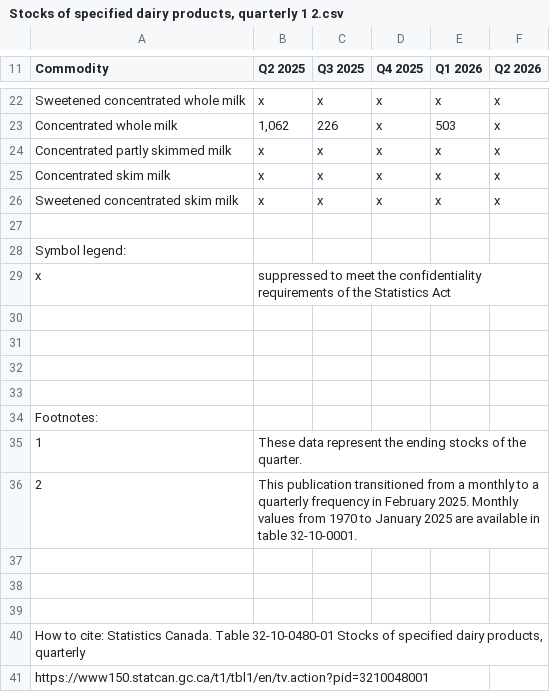
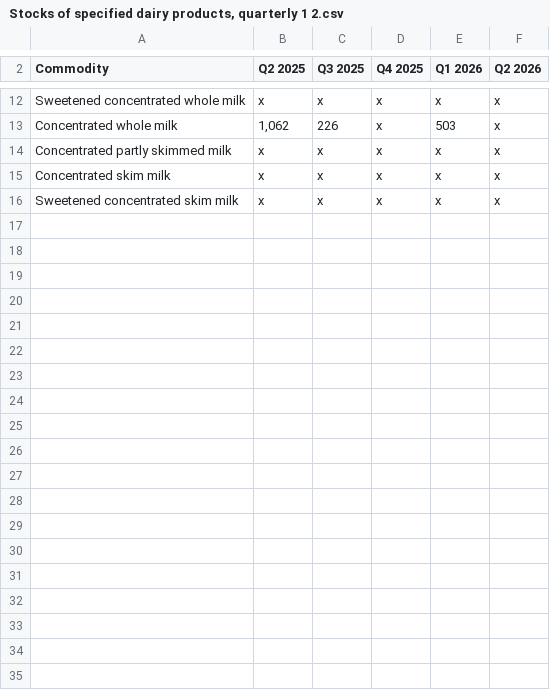
Before and after one commit to asoroka620/whey-price-predictor, a CSV file: data/Stocks of specified dairy products, quarterly 1 2.csv, drawn as a sheet; only a part is shown, gaps mark what is left out; the diff covers the shown part only; the diff names each change by its address in the sheet, - before the commit and + after, or states it on an @@ line.

```diff
--- a/data/Stocks of specified dairy products, quarterly 1 2.csv
+++ b/data/Stocks of specified dairy products, quarterly 1 2.csv
-row 27: (empty)
-row 28: Symbol legend:
-row 29: x | suppressed to meet the confidentiality requirements of the Statistics Act
-row 30: (empty)
-row 31: (empty)
-row 32: (empty)
-row 33: (empty)
-row 34: Footnotes:
-row 35: 1 | These data represent the ending stocks of the quarter.
-row 36: 2 | This publication transitioned from a monthly to a quarterly frequency in February 2025. Monthly values from 1970 to January 2025 are available in table 32-10-0001.
-row 37: (empty)
-row 38: (empty)
-row 39: (empty)
-row 40: How to cite: Statistics Canada. Table 32-10-0480-01 Stocks of specified dairy products, quarterly
-row 41: https://www150.statcan.gc.ca/t1/tbl1/en/tv.action?pid=3210048001
```
Also changed, not shown: 10 removed rows elsewhere in this file, data/Production of concentrated milk products.csv, 1 other file.
